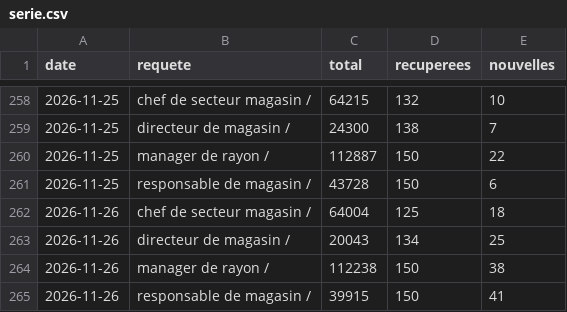
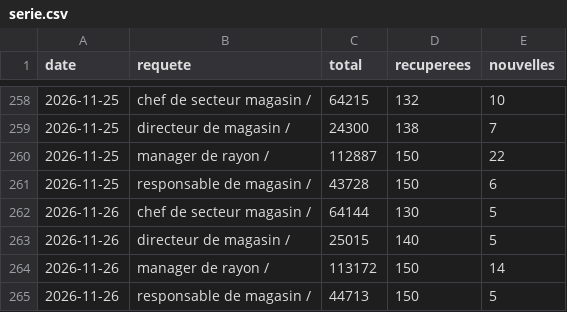
Before and after one commit to LinaSouilmi/metier-retail, a CSV file: data/jooble/serie.csv, drawn as a sheet; only a part is shown, gaps mark what is left out.

```diff
--- a/data/jooble/serie.csv
+++ b/data/jooble/serie.csv
@@ -261,5 +261,5 @@ date,requete,total,recuperees,nouvelles
 2026-11-25,responsable de magasin / ,43728,150,6
-2026-11-26,chef de secteur magasin / ,64004,125,18
-2026-11-26,directeur de magasin / ,20043,134,25
-2026-11-26,manager de rayon / ,112238,150,38
-2026-11-26,responsable de magasin / ,39915,150,41
+2026-11-26,chef de secteur magasin / ,64144,130,5
+2026-11-26,directeur de magasin / ,25015,140,5
+2026-11-26,manager de rayon / ,113172,150,14
+2026-11-26,responsable de magasin / ,44713,150,5
```
Also changed, not shown: data/actives/2026-11-26.csv, data/adzuna/serie.csv, 21 other files.
